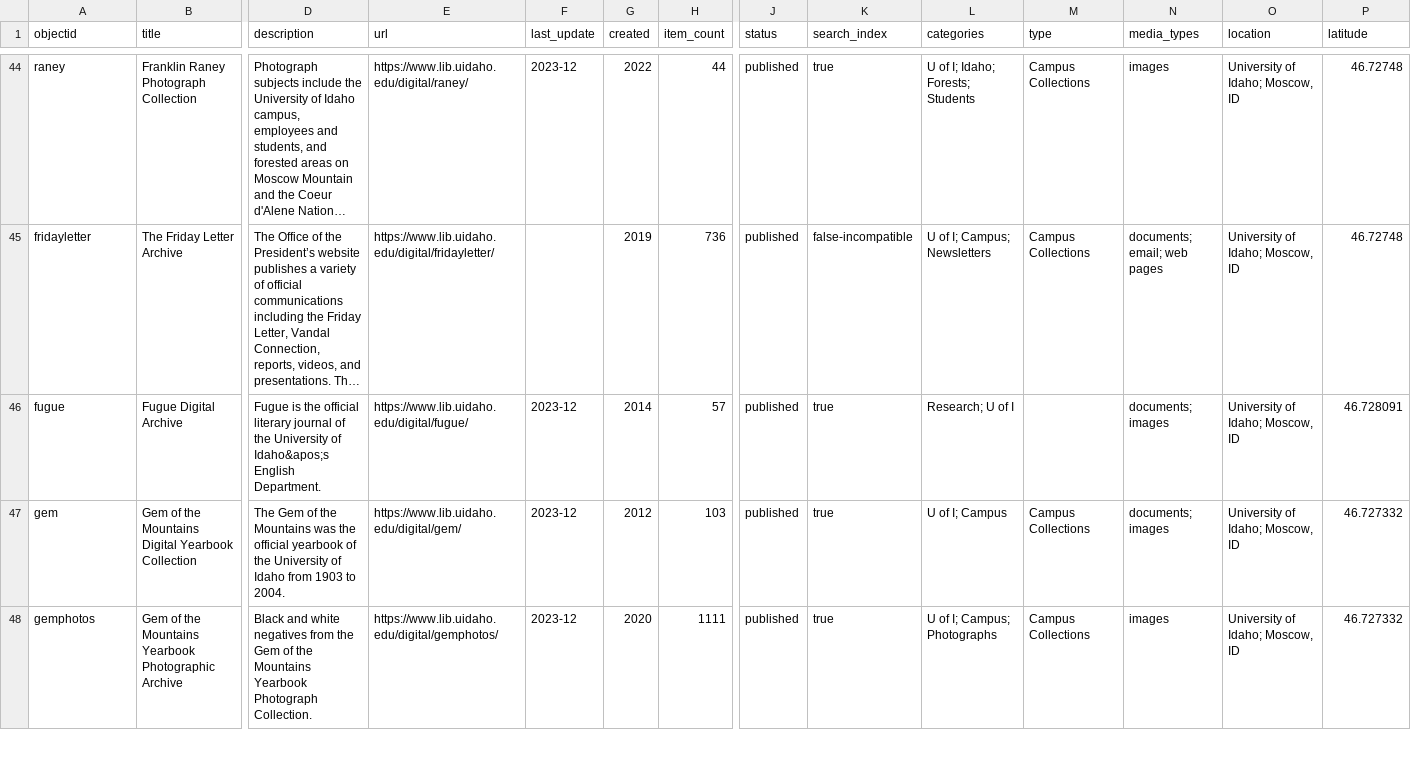
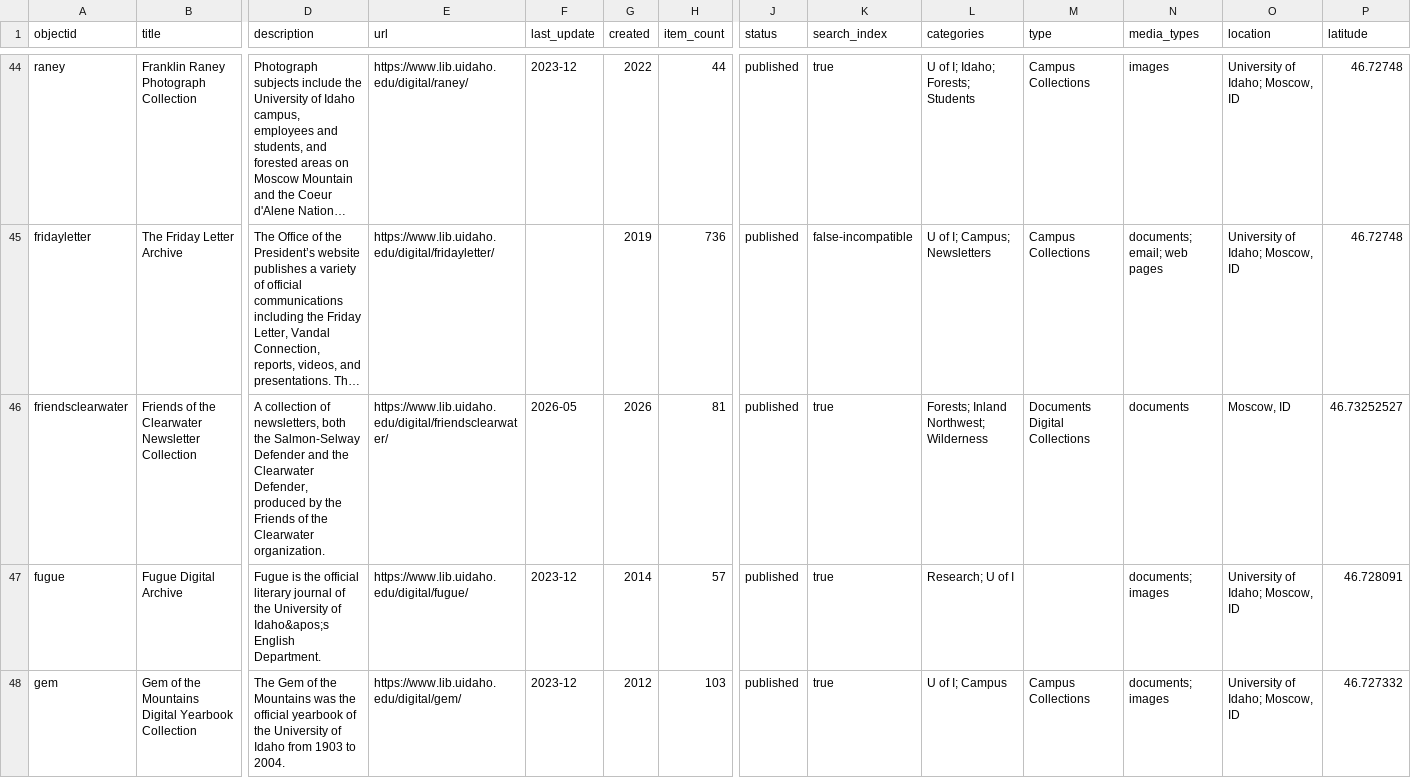
Before and after one commit to uidaholib/digital_home, a CSV file: _data/digital_collections.csv, drawn as a sheet; only a part is shown, gaps mark what is left out; the shorter side is filled out with more unchanged rows; long unchanged cells end in …; rows hold the shown columns only; the diff names each change by its address in the sheet, - before the commit and + after, or states it on an @@ line.

Commit message:
add friendsclearwater

```diff
--- a/_data/digital_collections.csv
+++ b/_data/digital_collections.csv
+row 46: friendsclearwater | Friends of the Clearwater Newsletter Collection | A collection of newsletters, both the Salmon-Selway Defender and the Clearwater Defender, produced by the Friends of the Clearwater organization. | https://www.lib.uidaho.edu/digital/friendsclearwater/ | 2026-05 | 2026 | 81 | published | true | Forests; Inland Northwest; Wilderness | Documents Digital Collections | documents | Moscow, ID | 46.73252527
```
